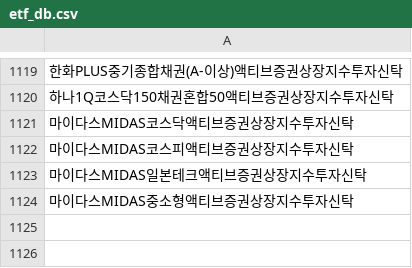
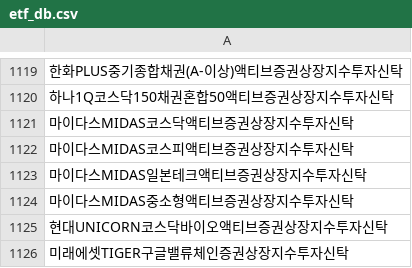
Before and after one commit to sungin-etf/test, a CSV file: etf_db.csv, drawn as a sheet; only a part is shown, gaps mark what is left out; the diff names each change by its address in the sheet, - before the commit and + after, or states it on an @@ line.

```diff
--- a/etf_db.csv
+++ b/etf_db.csv
+row 1125: 현대UNICORN코스닥바이오액티브증권상장지수투자신탁
+row 1126: 미래에셋TIGER구글밸류체인증권상장지수투자신탁
```
